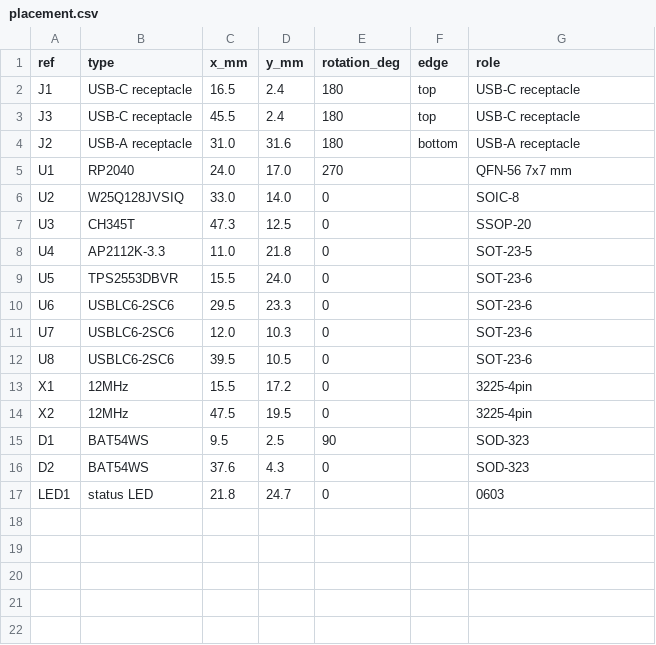
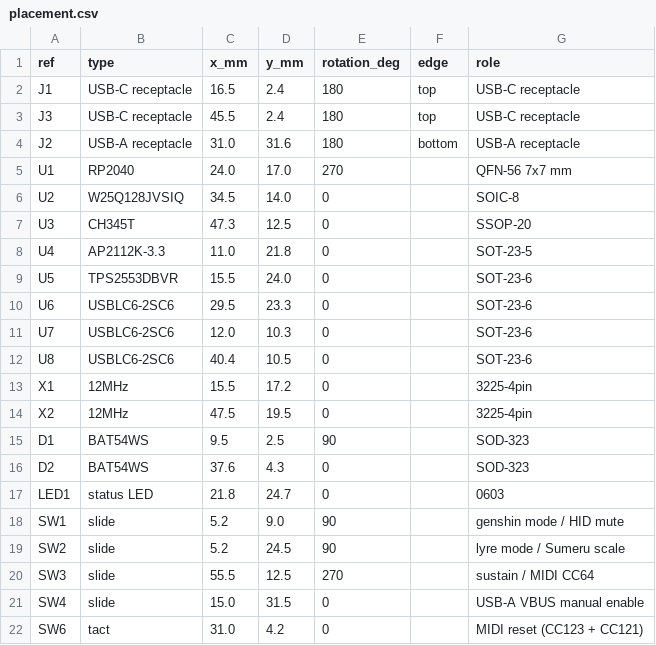
Before and after one commit to nananek/genshin-midi-board, a CSV file: hardware/rp2040_frisk/placement.csv, drawn as a sheet.

Commit message:
Close QSPI_SD0 and SW3_SUSTAIN; 0 DRC, 0 unconnected
Reroute all six QSPI nets on the 62 x 35 mm board with the fanout
order SD3/SCLK/SD0/SD1/SD2/SS, which gives SD0 the U1-side via lane
that was previously taken by SD3.  Move U2 +1.5 mm in x and U8 +0.9 mm
in x (U8 cannot move further: U3's courtyard is 0.96 mm away and the
+5V bus is at x=41.3); move TP11 +0.5 mm clear of U2's new courtyard.
QSPI length (U1->U2): SS 5.54, SCLK 10.10, SD0 10.04, SD1 5.19,
SD2 4.82, SD3 10.81 mm (spread 5.99 mm; the previous board was spread
7.06 mm over the routed nets).

Move SW3 to y=12.5 mm and lift C16/R16 to y=6.0/5.0.  SW3_SUSTAIN
leaves the U1.39 pocket on B.Cu through a 0.45/0.25 via at
(25.0, 22.4); TPS_FAULT is rerouted off that via site.  Reroute
MIDI_UART_TX/RX around the moved U8 and the +5V branch around SW3
pin 3.

DRC 0 violations / 0 unconnected.  JLCPCB text audit 256 checks,
0 failed.  The paper case is intentionally not regenerated: its SW3
opening must move from y=9.0 to y=12.5 (the PDF-staleness test now
flags this).

```diff
--- a/hardware/rp2040_frisk/placement.csv
+++ b/hardware/rp2040_frisk/placement.csv
@@ -5,3 +5,3 @@ J2,USB-A receptacle,31.0,31.6,180,bottom,USB-A receptacle
 U1,RP2040,24.0,17.0,270,,QFN-56 7x7 mm
-U2,W25Q128JVSIQ,33.0,14.0,0,,SOIC-8
+U2,W25Q128JVSIQ,34.5,14.0,0,,SOIC-8
 U3,CH345T,47.3,12.5,0,,SSOP-20
@@ -11,3 +11,3 @@ U6,USBLC6-2SC6,29.5,23.3,0,,SOT-23-6
 U7,USBLC6-2SC6,12.0,10.3,0,,SOT-23-6
-U8,USBLC6-2SC6,39.5,10.5,0,,SOT-23-6
+U8,USBLC6-2SC6,40.4,10.5,0,,SOT-23-6
 X1,12MHz,15.5,17.2,0,,3225-4pin
@@ -17 +17,6 @@ D2,BAT54WS,37.6,4.3,0,,SOD-323
 LED1,status LED,21.8,24.7,0,,0603
+SW1,slide,5.2,9.0,90,,genshin mode / HID mute
+SW2,slide,5.2,24.5,90,,lyre mode / Sumeru scale
+SW3,slide,55.5,12.5,270,,sustain / MIDI CC64
+SW4,slide,15.0,31.5,0,,USB-A VBUS manual enable
+SW6,tact,31.0,4.2,0,,MIDI reset (CC123 + CC121)
```
Also changed, not shown: 13 other files.
